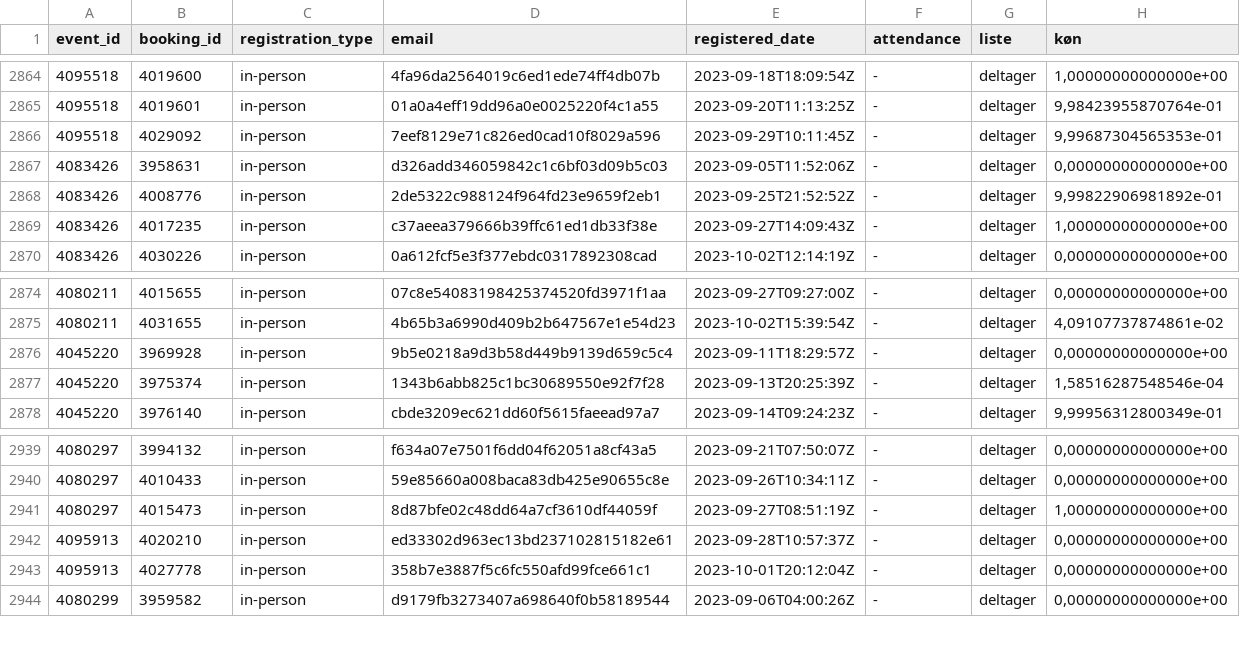
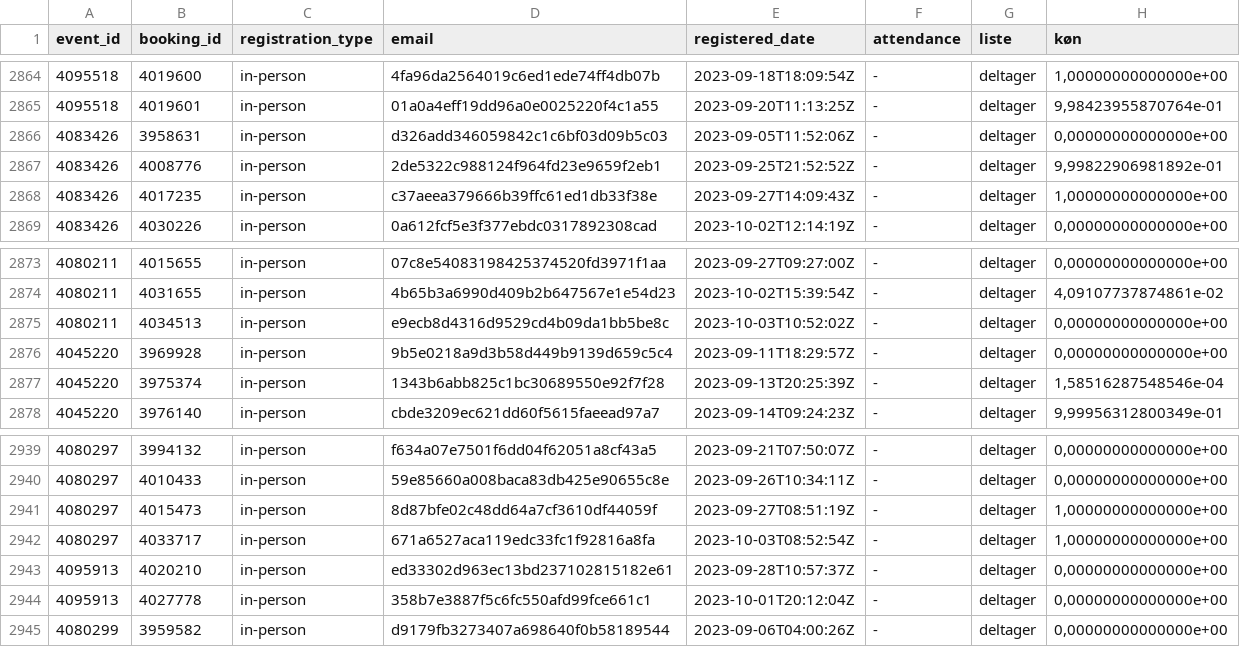
Before and after one commit to KUBDatalab/tal-og-data, a CSV file: data/event_data/all_event_details.csv, drawn as a sheet; only a part is shown, gaps mark what is left out.

```diff
--- a/data/event_data/all_event_details.csv
+++ b/data/event_data/all_event_details.csv
@@ -2865,3 +2865,2 @@ event_id;booking_id;registration_type;email;registered_date;attendance;liste;kø
 4095518;4019601;in-person;01a0a4eff19dd96a0e0025220f4c1a55;2023-09-20T11:13:25Z;-;deltager;9,98423955870764e-01
-4095518;4029092;in-person;7eef8129e71c826ed0cad10f8029a596;2023-09-29T10:11:45Z;-;deltager;9,99687304565353e-01
 4083426;3958631;in-person;d326add346059842c1c6bf03d09b5c03;2023-09-05T11:52:06Z;-;deltager;0,00000000000000e+00
@@ -2875,2 +2874,3 @@ event_id;booking_id;registration_type;email;registered_date;attendance;liste;kø
 4080211;4031655;in-person;4b65b3a6990d409b2b647567e1e54d23;2023-10-02T15:39:54Z;-;deltager;4,09107737874861e-02
+4080211;4034513;in-person;e9ecb8d4316d9529cd4b09da1bb5be8c;2023-10-03T10:52:02Z;-;deltager;0,00000000000000e+00
 4045220;3969928;in-person;9b5e0218a9d3b58d449b9139d659c5c4;2023-09-11T18:29:57Z;-;deltager;0,00000000000000e+00
@@ -2941,2 +2941,3 @@ event_id;booking_id;registration_type;email;registered_date;attendance;liste;kø
 4080297;4015473;in-person;8d87bfe02c48dd64a7cf3610df44059f;2023-09-27T08:51:19Z;-;deltager;1,00000000000000e+00
+4080297;4033717;in-person;671a6527aca119edc33fc1f92816a8fa;2023-10-03T08:52:54Z;-;deltager;1,00000000000000e+00
 4095913;4020210;in-person;ed33302d963ec13bd237102815182e61;2023-09-28T10:57:37Z;-;deltager;0,00000000000000e+00
```
Also changed, not shown: data/event_data/current_events_details.csv, 5 other files.
